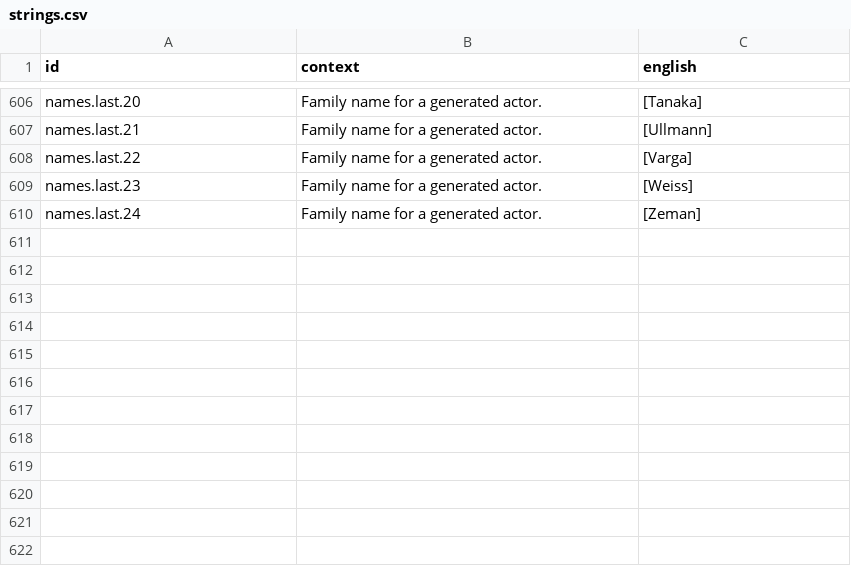
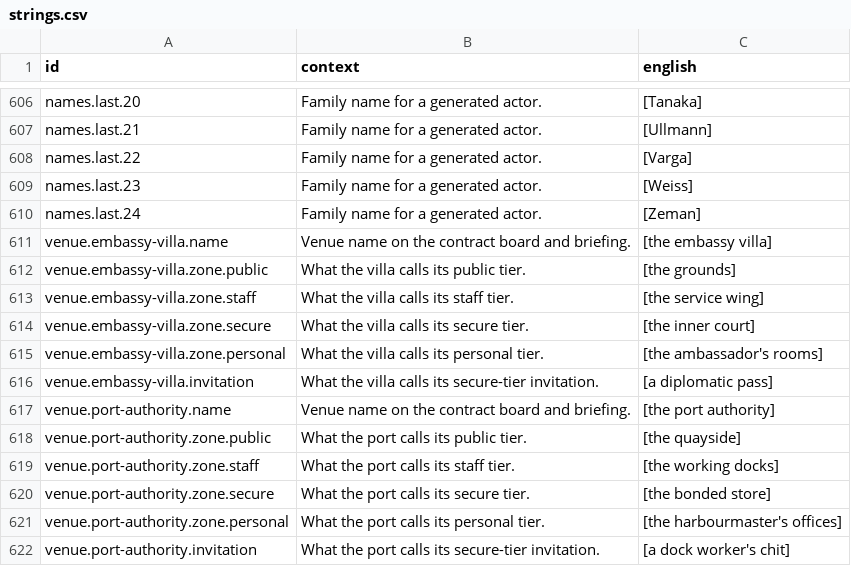
Before and after one commit to jkeywo/project-murmur, a CSV file: data/loc/strings.csv, drawn as a sheet; only a part is shown, gaps mark what is left out; the diff names each change by its address in the sheet, - before the commit and + after, or states it on an @@ line.

```diff
--- a/data/loc/strings.csv
+++ b/data/loc/strings.csv
+row 611: venue.embassy-villa.name | Venue name on the contract board and briefing. | [the embassy villa]
+row 612: venue.embassy-villa.zone.public | What the villa calls its public tier. | [the grounds]
+row 613: venue.embassy-villa.zone.staff | What the villa calls its staff tier. | [the service wing]
+row 614: venue.embassy-villa.zone.secure | What the villa calls its secure tier. | [the inner court]
+row 615: venue.embassy-villa.zone.personal | What the villa calls its personal tier. | [the ambassador's rooms]
+row 616: venue.embassy-villa.invitation | What the villa calls its secure-tier invitation. | [a diplomatic pass]
+row 617: venue.port-authority.name | Venue name on the contract board and briefing. | [the port authority]
+row 618: venue.port-authority.zone.public | What the port calls its public tier. | [the quayside]
+row 619: venue.port-authority.zone.staff | What the port calls its staff tier. | [the working docks]
+row 620: venue.port-authority.zone.secure | What the port calls its secure tier. | [the bonded store]
+row 621: venue.port-authority.zone.personal | What the port calls its personal tier. | [the harbourmaster's offices]
+row 622: venue.port-authority.invitation | What the port calls its secure-tier invitation. | [a dock worker's chit]
```
Also changed, not shown: 2 other files.
